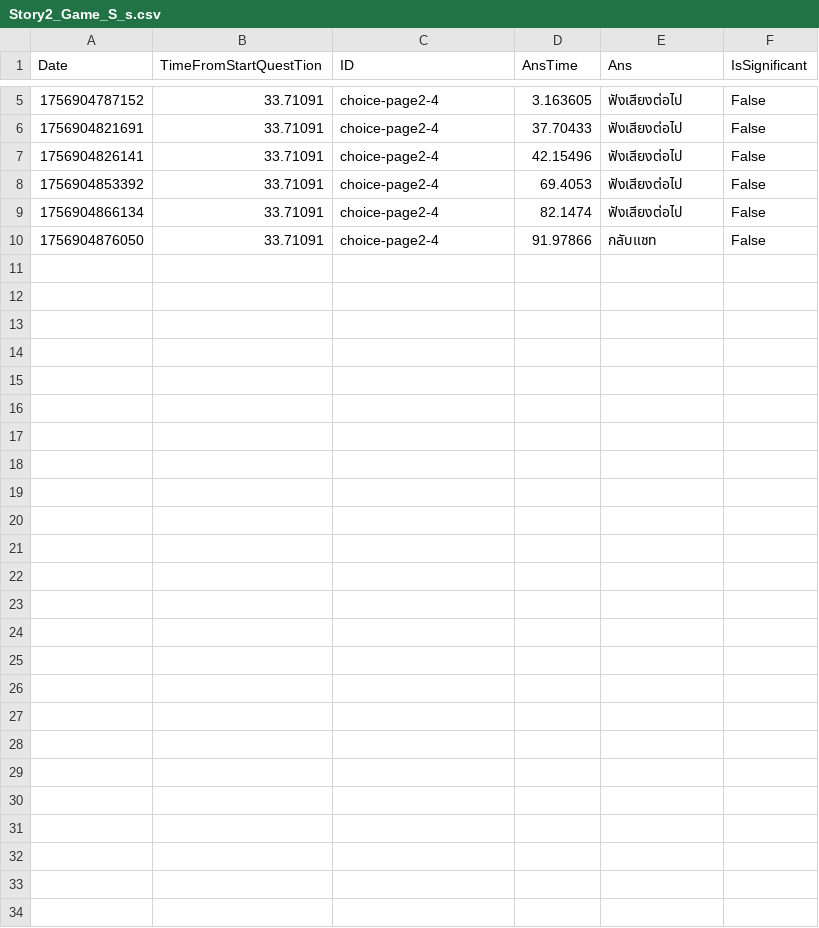
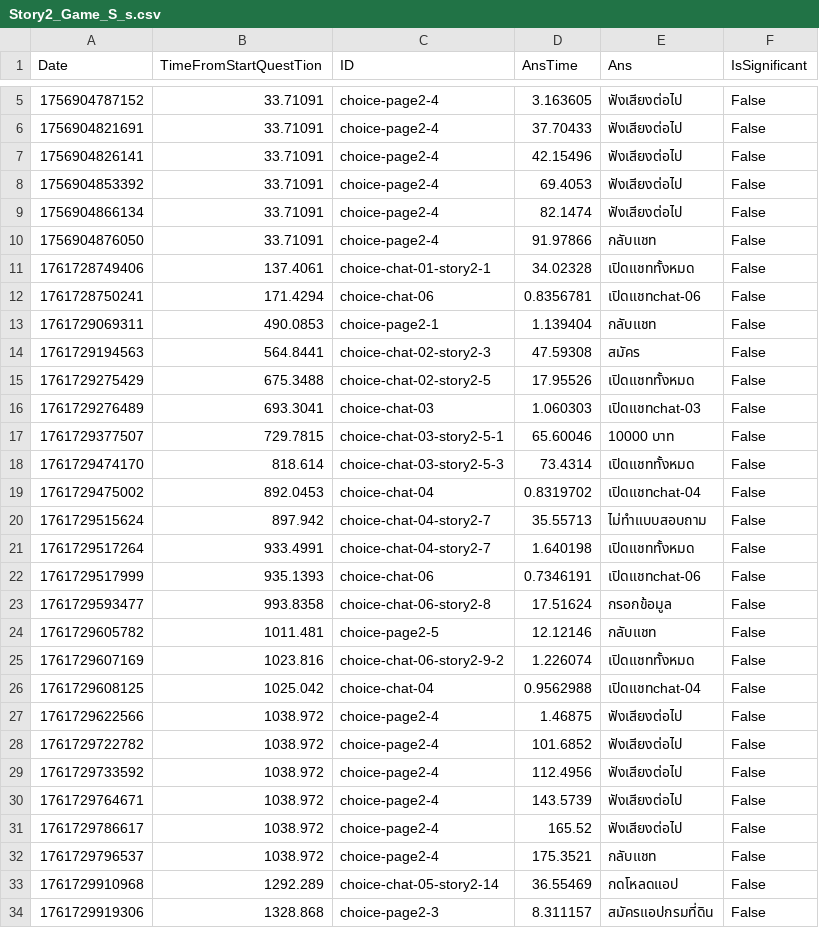
Before and after one commit to kinokokuma/fakeapp2, a CSV file: Assets/CSV/Story2_Game_S_s.csv, drawn as a sheet; only a part is shown, gaps mark what is left out.

```diff
--- a/Assets/CSV/Story2_Game_S_s.csv
+++ b/Assets/CSV/Story2_Game_S_s.csv
@@ -10 +10,25 @@ Date,TimeFromStartQuestTion,ID,AnsTime,Ans,IsSignificant
 1756904876050,33.71091,choice-page2-4,91.97866,กลับแชท,False
+1761728749406,137.4061,choice-chat-01-story2-1,34.02328,เปิดแชททั้งหมด,False
+1761728750241,171.4294,choice-chat-06,0.8356781,เปิดแชทchat-06,False
+1761729069311,490.0853,choice-page2-1,1.139404,กลับแชท,False
+1761729194563,564.8441,choice-chat-02-story2-3,47.59308,สมัคร,False
+1761729275429,675.3488,choice-chat-02-story2-5,17.95526,เปิดแชททั้งหมด,False
+1761729276489,693.3041,choice-chat-03,1.060303,เปิดแชทchat-03,False
+1761729377507,729.7815,choice-chat-03-story2-5-1,65.60046,10000 บาท,False
+1761729474170,818.614,choice-chat-03-story2-5-3,73.4314,เปิดแชททั้งหมด,False
+1761729475002,892.0453,choice-chat-04,0.8319702,เปิดแชทchat-04,False
+1761729515624,897.942,choice-chat-04-story2-7,35.55713,ไม่ทำแบบสอบถาม,False
+1761729517264,933.4991,choice-chat-04-story2-7,1.640198,เปิดแชททั้งหมด,False
+1761729517999,935.1393,choice-chat-06,0.7346191,เปิดแชทchat-06,False
+1761729593477,993.8358,choice-chat-06-story2-8,17.51624,กรอกข้อมูล,False
+1761729605782,1011.481,choice-page2-5,12.12146,กลับแชท,False
+1761729607169,1023.816,choice-chat-06-story2-9-2,1.226074,เปิดแชททั้งหมด,False
+1761729608125,1025.042,choice-chat-04,0.9562988,เปิดแชทchat-04,False
+1761729622566,1038.972,choice-page2-4,1.46875,ฟังเสียงต่อไป,False
+1761729722782,1038.972,choice-page2-4,101.6852,ฟังเสียงต่อไป,False
+1761729733592,1038.972,choice-page2-4,112.4956,ฟังเสียงต่อไป,False
+1761729764671,1038.972,choice-page2-4,143.5739,ฟังเสียงต่อไป,False
+1761729786617,1038.972,choice-page2-4,165.52,ฟังเสียงต่อไป,False
+1761729796537,1038.972,choice-page2-4,175.3521,กลับแชท,False
+1761729910968,1292.289,choice-chat-05-story2-14,36.55469,กดโหลดแอป,False
+1761729919306,1328.868,choice-page2-3,8.311157,สมัครแอปกรมที่ดิน,False
```
Also changed, not shown: 16 other files.
